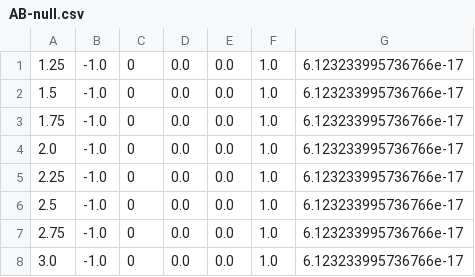
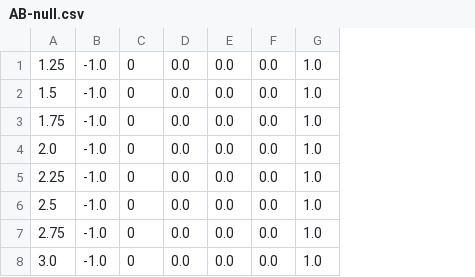
Before and after one commit to HARPLab/fetch_study, a CSV file: waypoints/AB-null.csv, drawn as a sheet; removed rows and columns are numbered as before the commit, all else as after; the diff names each change by its address in the sheet, - before the commit and + after, or states it on an @@ line.

```diff
--- a/waypoints/AB-null.csv
+++ b/waypoints/AB-null.csv
+column F, rows 1-8: all 0.0
-column G, rows 1-8: all 6.123233995736766e-17
```
Also changed, not shown: waypoints/AC-null.csv, waypoints/BA-null.csv, 51 other files.
